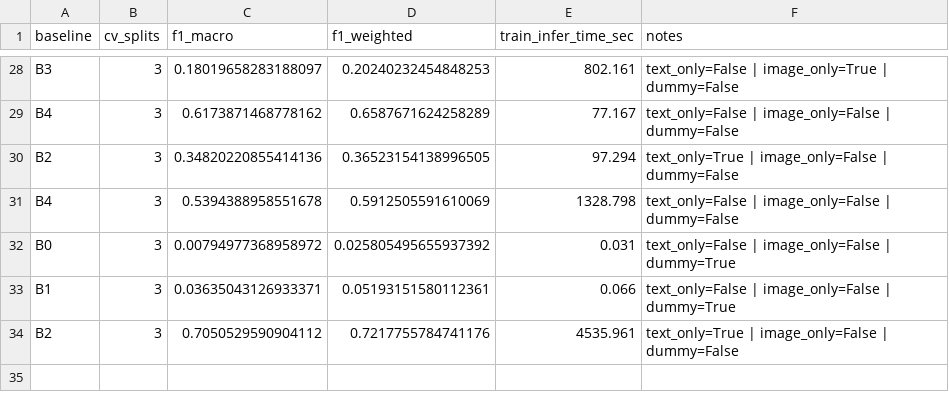
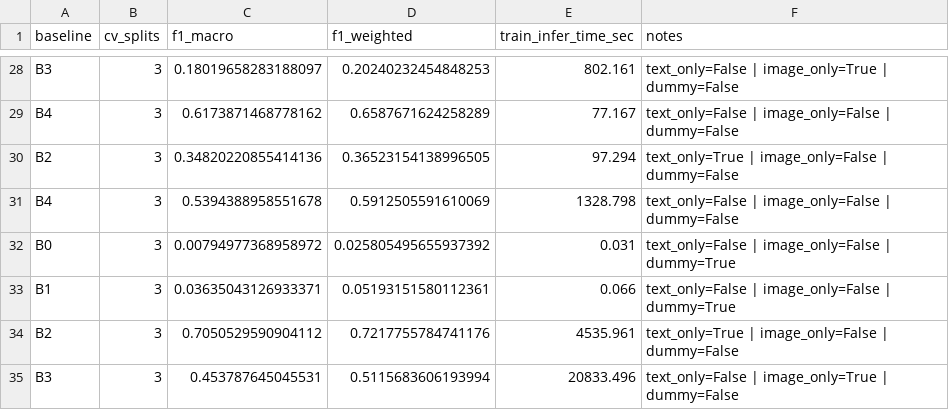
Before and after one commit to ghjulia01/Rakuten, a CSV file: results/baseline_results_summary.csv, drawn as a sheet; only a part is shown, gaps mark what is left out.

Commit message:
resultats b3

```diff
--- a/results/baseline_results_summary.csv
+++ b/results/baseline_results_summary.csv
@@ -34 +34,2 @@ B1,3,0.03635043126933371,0.05193151580112361,0.066,text_only=False | image_only=
 B2,3,0.7050529590904112,0.7217755784741176,4535.961,text_only=True | image_only=False | dummy=False
+B3,3,0.453787645045531,0.5115683606193994,20833.496,text_only=False | image_only=True | dummy=False
```
Also changed, not shown: 2 other files.
